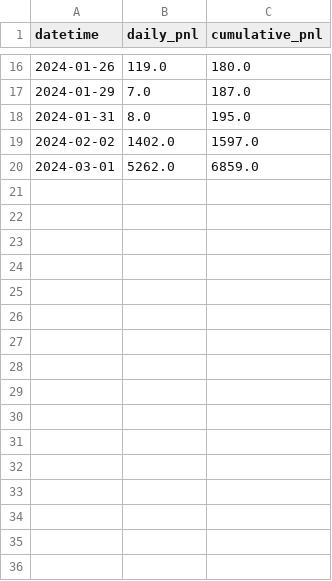
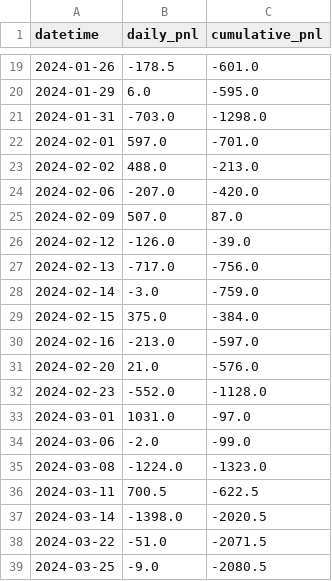
Before and after one commit to JadenGray/Option-Trading-Strategy, a CSV file: daily_pnl.csv, drawn as a sheet; only a part is shown, gaps mark what is left out; the diff covers the shown part only.

```diff
--- a/daily_pnl.csv
+++ b/daily_pnl.csv
@@ -16,5 +19,21 @@ datetime,daily_pnl,cumulative_pnl
-2024-01-26,119.0,180.0
-2024-01-29,7.0,187.0
-2024-01-31,8.0,195.0
-2024-02-02,1402.0,1597.0
-2024-03-01,5262.0,6859.0
+2024-01-26,-178.5,-601.0
+2024-01-29,6.0,-595.0
+2024-01-31,-703.0,-1298.0
+2024-02-01,597.0,-701.0
+2024-02-02,488.0,-213.0
+2024-02-06,-207.0,-420.0
+2024-02-09,507.0,87.0
+2024-02-12,-126.0,-39.0
+2024-02-13,-717.0,-756.0
+2024-02-14,-3.0,-759.0
+2024-02-15,375.0,-384.0
+2024-02-16,-213.0,-597.0
+2024-02-20,21.0,-576.0
+2024-02-23,-552.0,-1128.0
+2024-03-01,1031.0,-97.0
+2024-03-06,-2.0,-99.0
+2024-03-08,-1224.0,-1323.0
+2024-03-11,700.5,-622.5
+2024-03-14,-1398.0,-2020.5
+2024-03-22,-51.0,-2071.5
+2024-03-25,-9.0,-2080.5
```
Also changed, not shown: 3 added rows and 28 edited cells elsewhere in this file, trades.csv, 2 other files.
